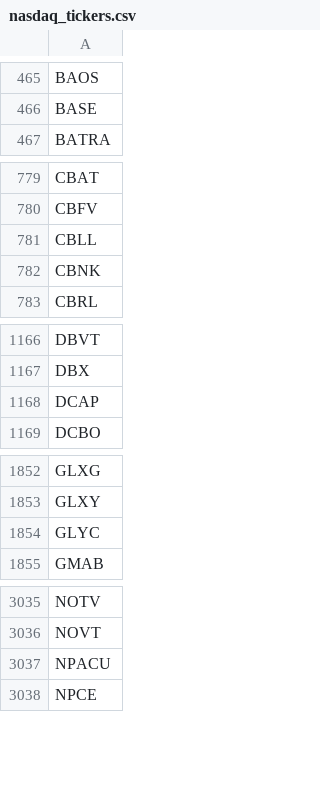
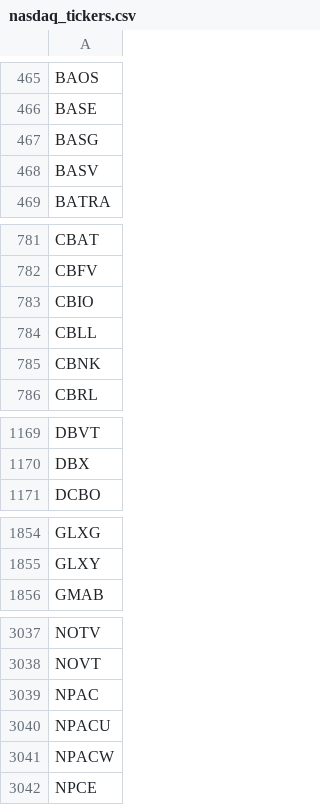
Before and after one commit to cmmds1982/nasdaq-tickers-fetcher, a CSV file: nasdaq_tickers.csv, drawn as a sheet; only a part is shown, gaps mark what is left out; the diff covers the shown part only.

```diff
--- a/nasdaq_tickers.csv
+++ b/nasdaq_tickers.csv
@@ -466,2 +466,4 @@ BAOS
 BASE
+BASG
+BASV
 BATRA
@@ -780,2 +782,3 @@ CBAT
 CBFV
+CBIO
 CBLL
@@ -1167,3 +1170,2 @@ DBVT
 DBX
-DCAP
 DCBO
@@ -1853,3 +1855,2 @@ GLXG
 GLXY
-GLYC
 GMAB
@@ -3036,3 +3038,5 @@ NOTV
 NOVT
+NPAC
 NPACU
+NPACW
 NPCE
```
Also changed, not shown: 1 added row, 1 removed row and 1 edited cell elsewhere in this file.
